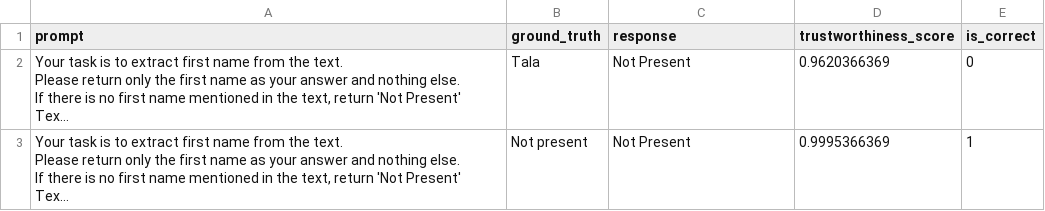
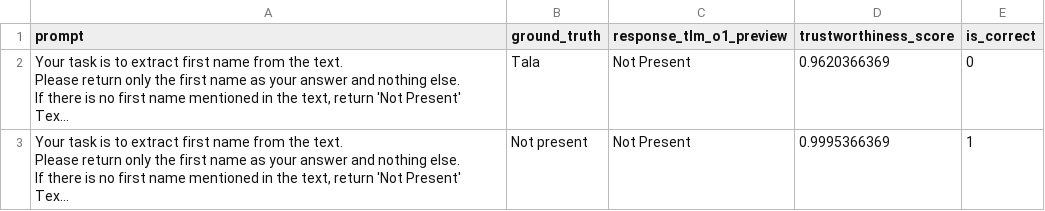
Before and after one commit to cleanlab/cleanlab-tools, a CSV file: TLM-o1-benchmark/PII-98-benchmark/pii_98_tlm_o1_preview_responses.csv, drawn as a sheet; only a part is shown; long unchanged cells end in …; the diff names each change by its address in the sheet, - before the commit and + after, or states it on an @@ line.

```diff
--- a/TLM-o1-benchmark/PII-98-benchmark/pii_98_tlm_o1_preview_responses.csv
+++ b/TLM-o1-benchmark/PII-98-benchmark/pii_98_tlm_o1_preview_responses.csv
-C1: response
+C1: response_tlm_o1_preview
```
Also changed, not shown: TLM-o1-benchmark/SVAMP-49-benchmark/svamp_49_openai_o1_preview_responses.csv, TLM-o1-benchmark/SVAMP-49-benchmark/svamp_49_tlm_o1_preview_responses.csv, 9 other files.
